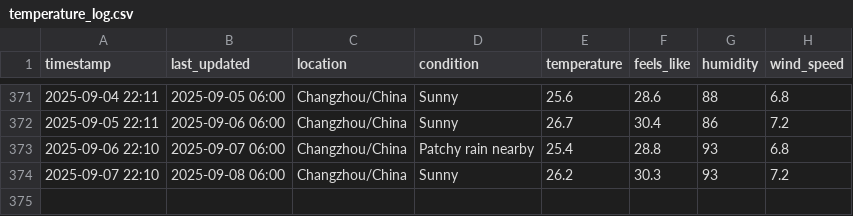
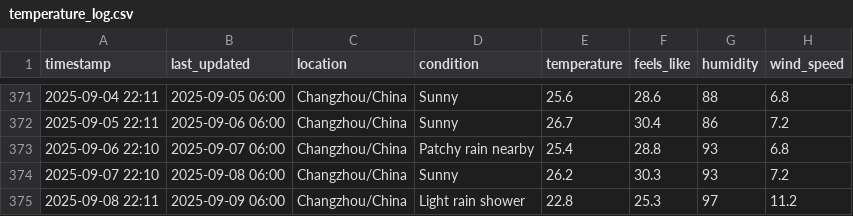
Before and after one commit to delsdwf/medium_actions_weather, a CSV file: temperature_log.csv, drawn as a sheet; only a part is shown, gaps mark what is left out; the diff names each change by its address in the sheet, - before the commit and + after, or states it on an @@ line.

```diff
--- a/temperature_log.csv
+++ b/temperature_log.csv
+row 375: 2025-09-08 22:11 | 2025-09-09 06:00 | Changzhou/China | Light rain shower | 22.8 | 25.3 | 97 | 11.2
```
